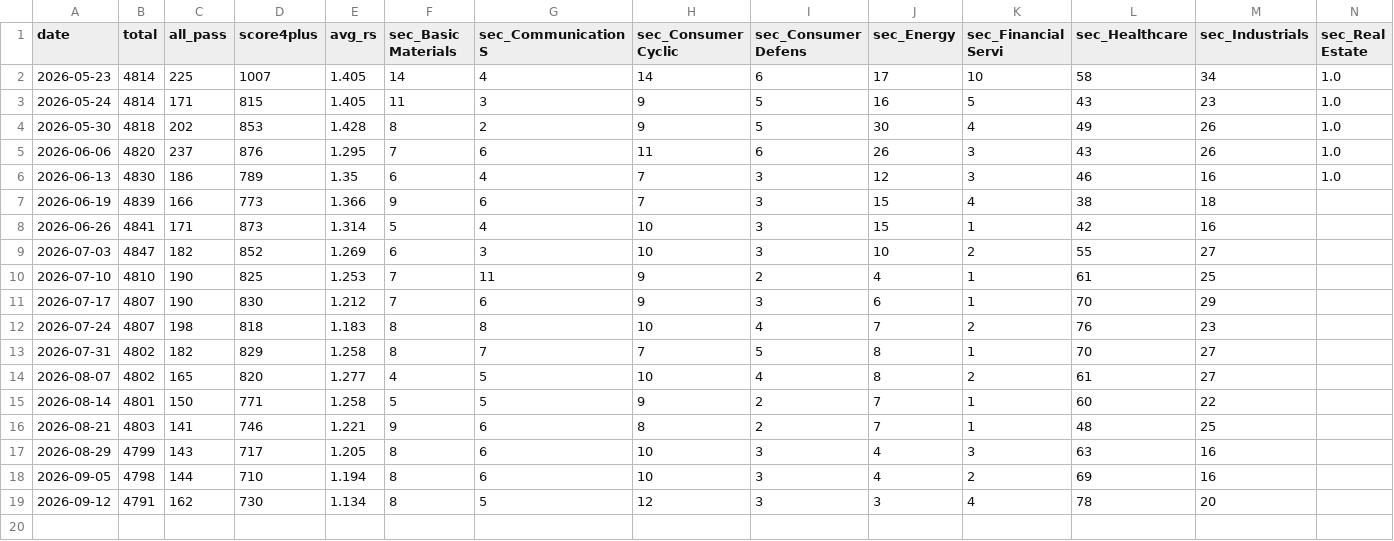
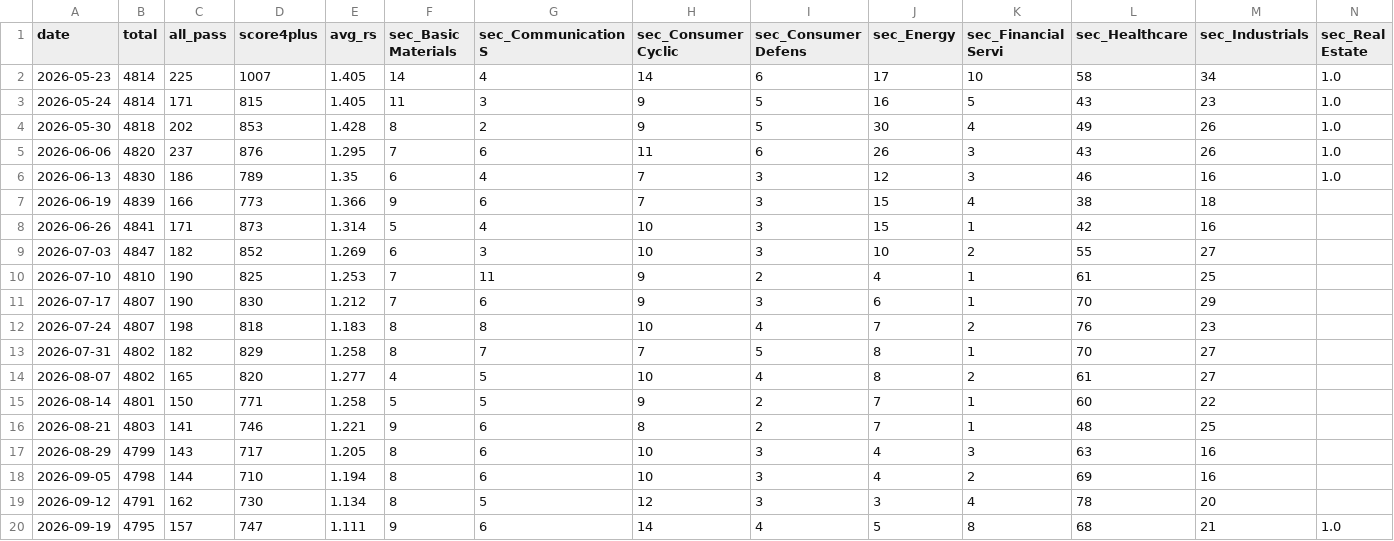
Before and after one commit to nyokki0204-boop/russell-screener, a CSV file: data/history.csv, drawn as a sheet; only a part is shown; rows hold the shown columns only; the diff names each change by its address in the sheet, - before the commit and + after, or states it on an @@ line.

```diff
--- a/data/history.csv
+++ b/data/history.csv
+row 20: 2026-09-19 | 4795 | 157 | 747 | 1.111 | 9 | 6 | 14 | 4 | 5 | 8 | 68 | 21 | 1.0
```
Also changed, not shown: data/results.csv, 2 other files.
